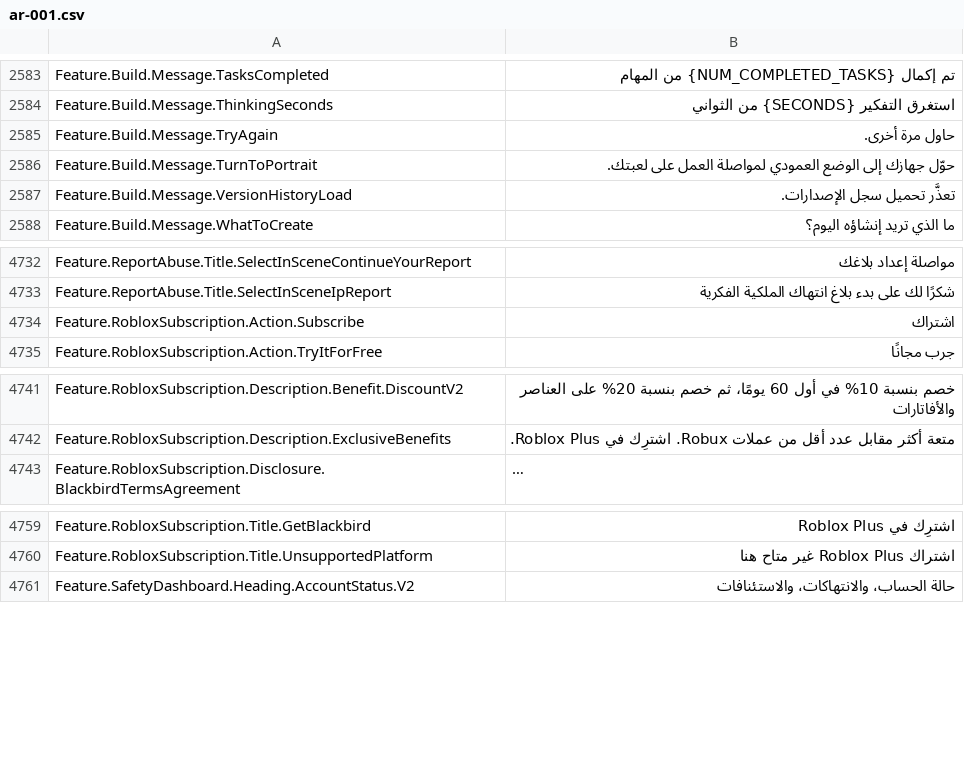
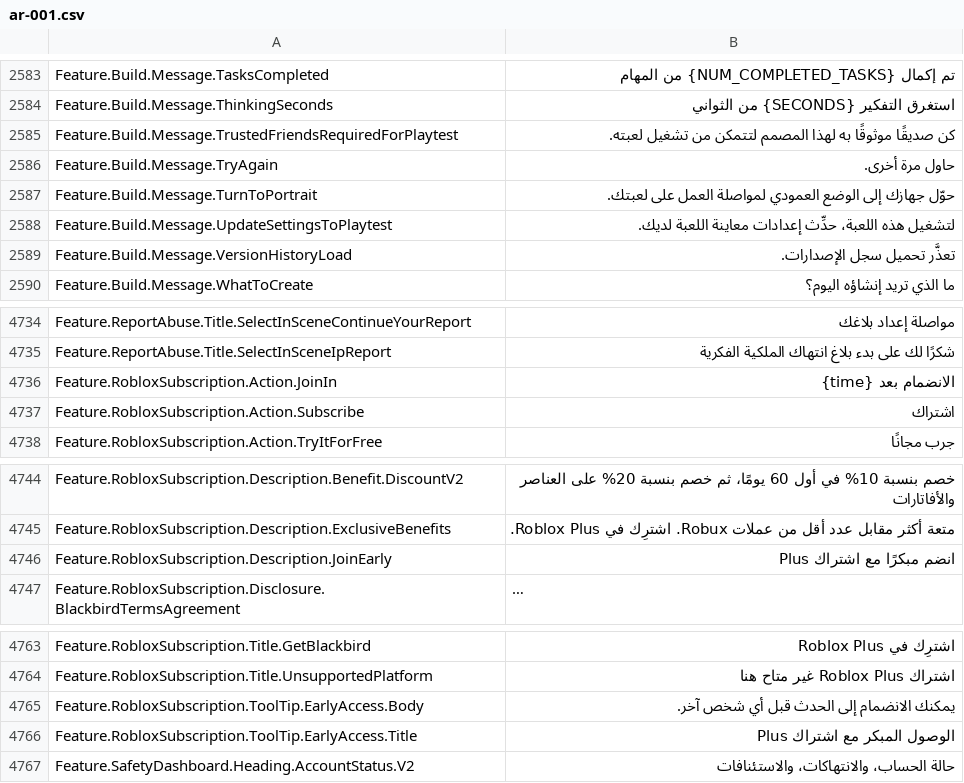
Before and after one commit to EliCauvert/Roblox-Datamining, a CSV file: UniversalApp/Locales/Common/ar-001.csv, drawn as a sheet; only a part is shown, gaps mark what is left out; long unchanged cells end in …; the diff names each change by its address in the sheet, - before the commit and + after, or states it on an @@ line.

```diff
--- a/UniversalApp/Locales/Common/ar-001.csv
+++ b/UniversalApp/Locales/Common/ar-001.csv
+row 2585: Feature.Build.Message.TrustedFriendsRequiredForPlaytest | كن صديقًا موثوقًا به لهذا المصمم لتتمكن من تشغيل لعبته.
+row 2588: Feature.Build.Message.UpdateSettingsToPlaytest | لتشغيل هذه اللعبة، حدِّث إعدادات معاينة اللعبة لديك.
+row 4736: Feature.RobloxSubscription.Action.JoinIn | الانضمام بعد {time}
+row 4746: Feature.RobloxSubscription.Description.JoinEarly | انضم مبكرًا مع اشتراك Plus
+row 4765: Feature.RobloxSubscription.ToolTip.EarlyAccess.Body | يمكنك الانضمام إلى الحدث قبل أي شخص آخر.
+row 4766: Feature.RobloxSubscription.ToolTip.EarlyAccess.Title | الوصول المبكر مع اشتراك Plus
```
Also changed, not shown: UniversalApp/Locales/Common/hi-in.csv, UniversalApp/Locales/Common/ja-jp.csv, 14 other files.
